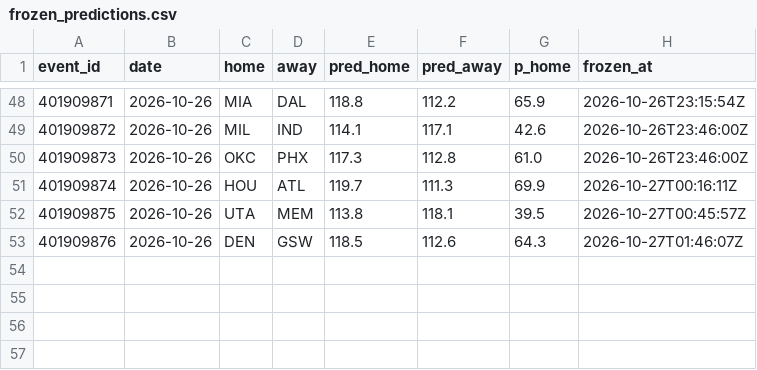
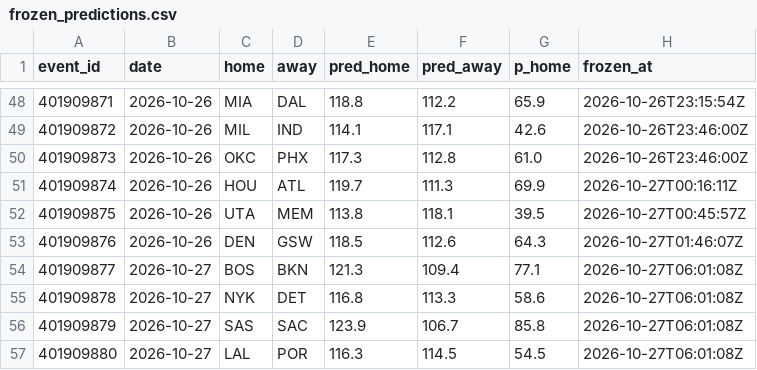
Before and after one commit to harisbyhaqi/hoopcast, a CSV file: data/frozen_predictions.csv, drawn as a sheet; only a part is shown, gaps mark what is left out.

```diff
--- a/data/frozen_predictions.csv
+++ b/data/frozen_predictions.csv
@@ -53 +53,5 @@ event_id,date,home,away,pred_home,pred_away,p_home,frozen_at
 401909876,2026-10-26,DEN,GSW,118.5,112.6,64.3,2026-10-27T01:46:07Z
+401909877,2026-10-27,BOS,BKN,121.3,109.4,77.1,2026-10-27T06:01:08Z
+401909878,2026-10-27,NYK,DET,116.8,113.3,58.6,2026-10-27T06:01:08Z
+401909879,2026-10-27,SAS,SAC,123.9,106.7,85.8,2026-10-27T06:01:08Z
+401909880,2026-10-27,LAL,POR,116.3,114.5,54.5,2026-10-27T06:01:08Z
```
Also changed, not shown: data/raw/games_raw.csv, data/schedule.csv, 9 other files.
